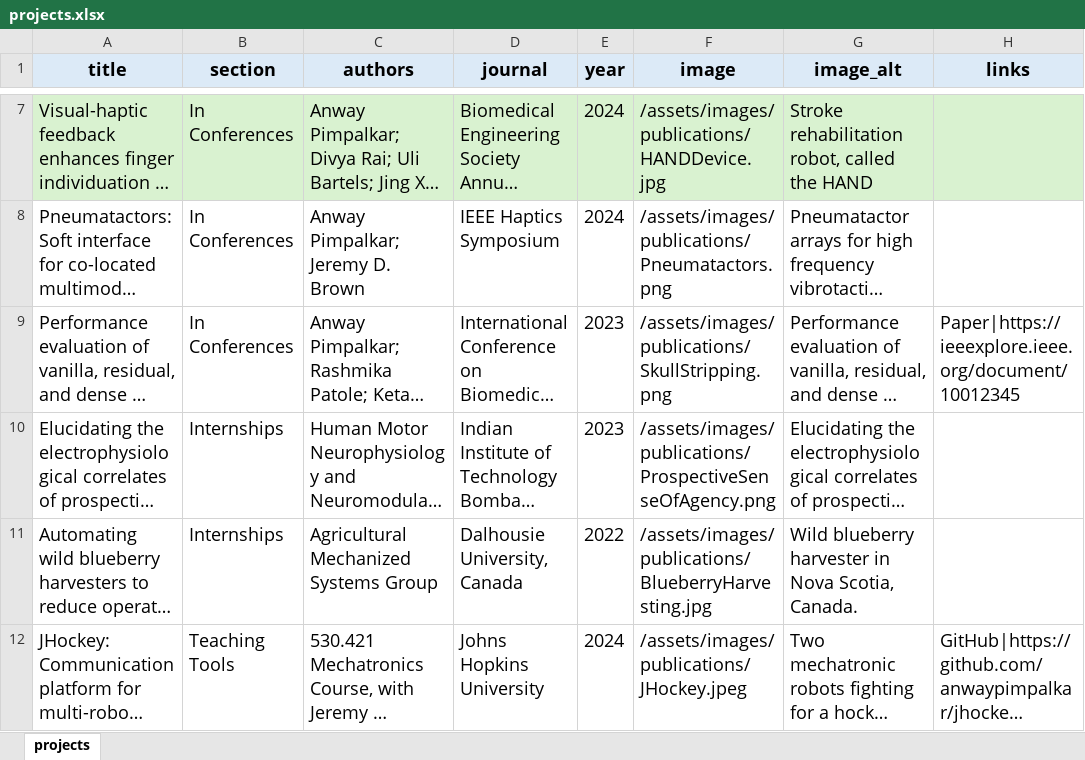
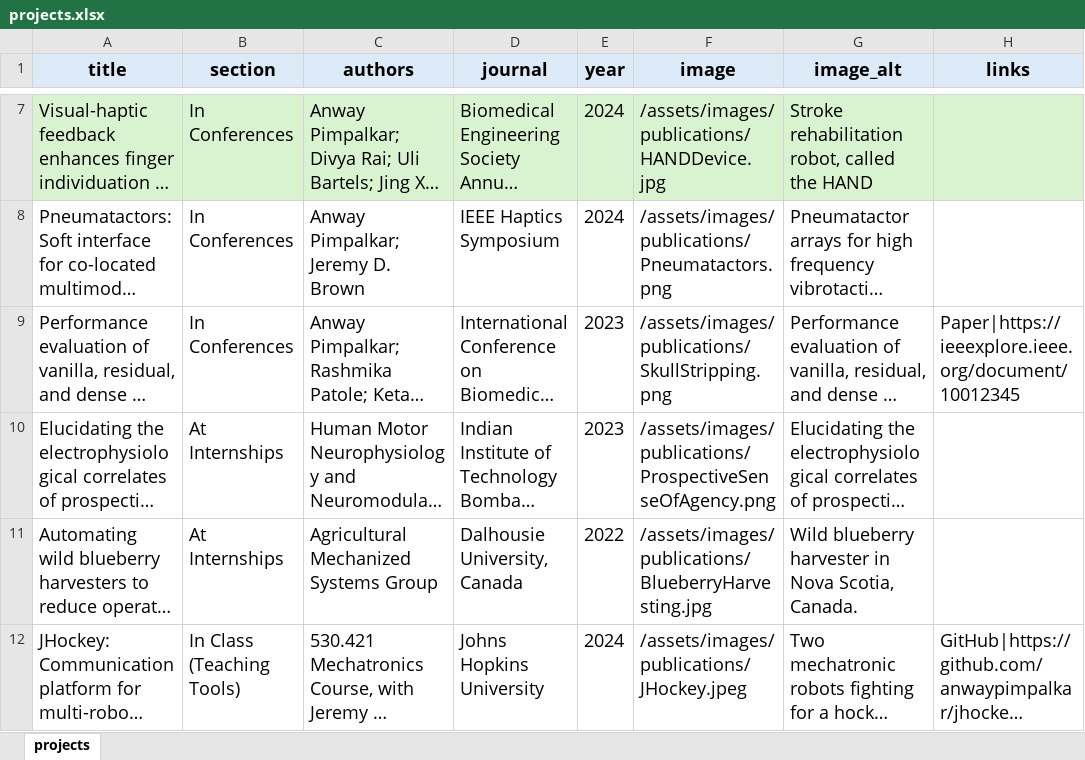
Before and after one commit to anwaypimpalkar/anwaypimpalkar.github.io, an Excel workbook: data/projects.xlsx, sheet projects, drawn as a sheet; only a part is shown, gaps mark what is left out; long unchanged cells end in …; values as stored, in another font and other column widths than the file's, no borders; the diff names each change by its address in the sheet, - before the commit and + after, or states it on an @@ line.

Commit message:
updated projects and news

```diff
--- a/data/projects.xlsx (sheet projects)
+++ b/data/projects.xlsx (sheet projects)
-B10:B11 (section): Internships
+B10:B11 (section): At Internships
-B12 (section): Teaching Tools
+B12 (section): In Class (Teaching Tools)
```
Also changed, not shown: data/news.xlsx, 4 other files.
